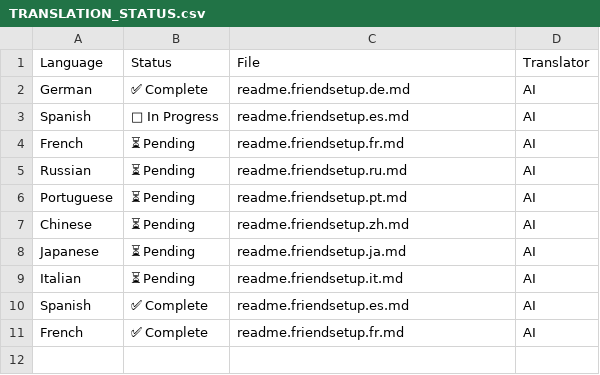
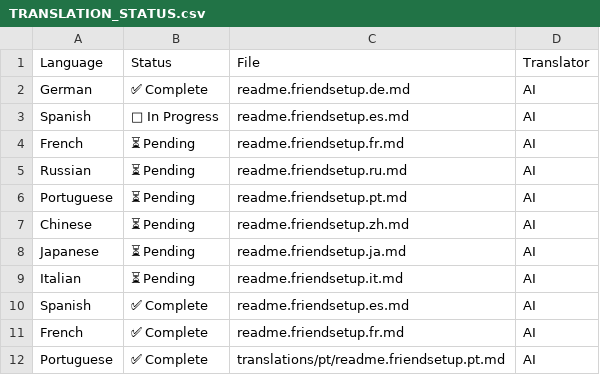
Before and after one commit to SCFUCHS87/ansible, a CSV file: translations/TRANSLATION_STATUS.csv, drawn as a sheet.

Commit message:
Add Portuguese translation for friend-setup README

```diff
--- a/translations/TRANSLATION_STATUS.csv
+++ b/translations/TRANSLATION_STATUS.csv
@@ -11 +11,2 @@ Spanish,✅ Complete,readme.friendsetup.es.md,AI
 French,✅ Complete,readme.friendsetup.fr.md,AI
+Portuguese,✅ Complete,translations/pt/readme.friendsetup.pt.md,AI
```
Also changed, not shown: 1 other file.
